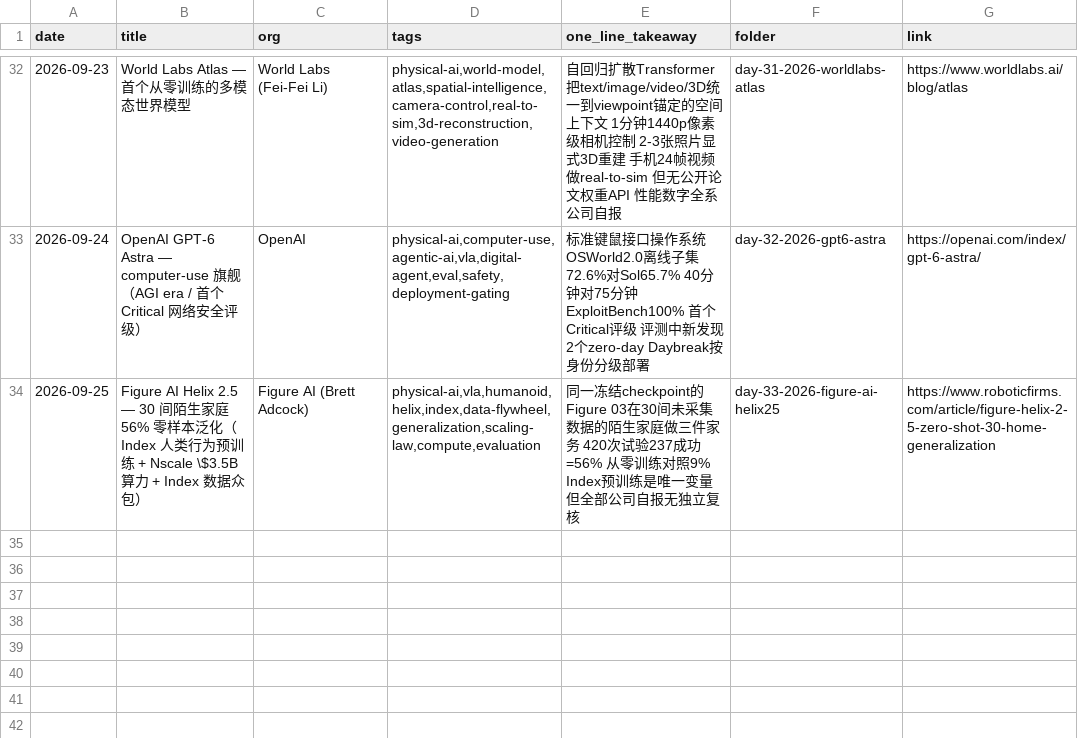
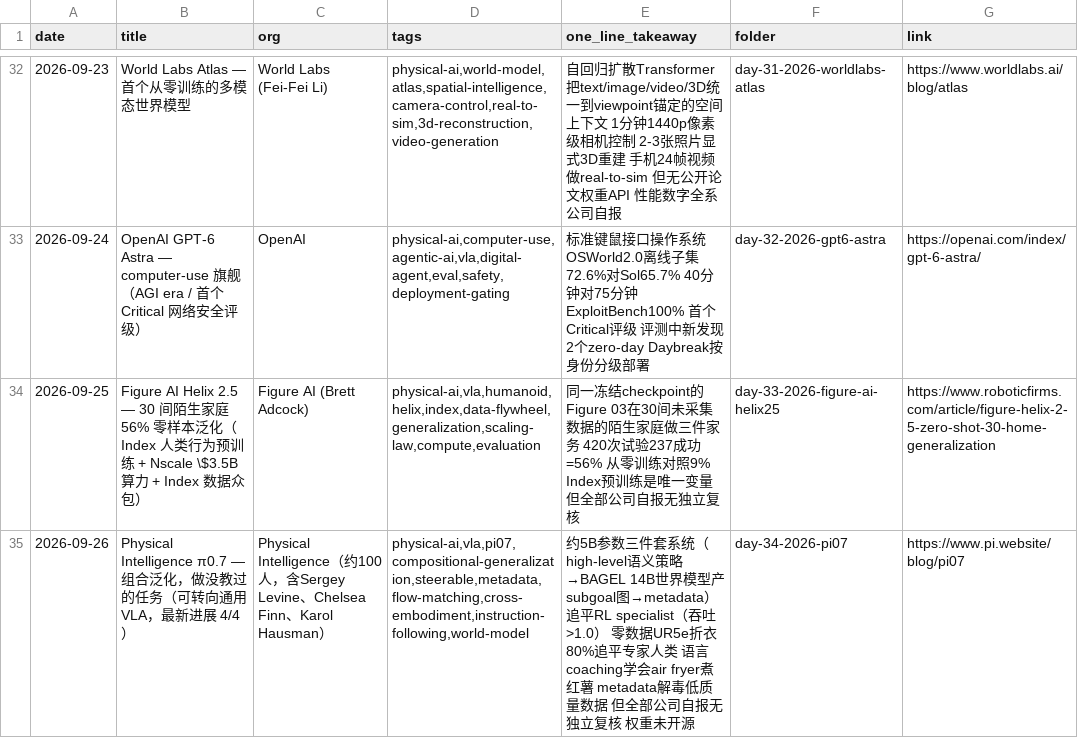
Before and after one commit to Papa-Panda/post-training, a CSV file: physical-ai/reading-log.csv, drawn as a sheet; only a part is shown, gaps mark what is left out; the diff names each change by its address in the sheet, - before the commit and + after, or states it on an @@ line.

Commit message:
docs(physical-ai): Day34 PI π0.7 — 最新进展

```diff
--- a/physical-ai/reading-log.csv
+++ b/physical-ai/reading-log.csv
+row 35: 2026-09-26 | Physical Intelligence π0.7 — 组合泛化，做没教过的任务（可转向通用 VLA，最新进展 4/4） | Physical Intelligence（约100人，含Sergey Levine、Chelsea Finn、Karol Hausman） | physical-ai,vla,pi07,compositional-generalization,steerable,metadata,flow-matching,cross-embodiment,instruction-following,world-model | 约5B参数三件套系统（high-level语义策略→BAGEL 14B世界模型产subgoal图→metadata） 追平RL specialist（吞吐>1.0） 零数据UR5e折衣80%追平专家人类 语言coaching学会air fryer煮红薯 metadata解毒低质量数据 但全部公司自报无独立复核 权重未开源 | day-34-2026-pi07 | https://www.pi.website/blog/pi07
```
Also changed, not shown: 2 other files.
